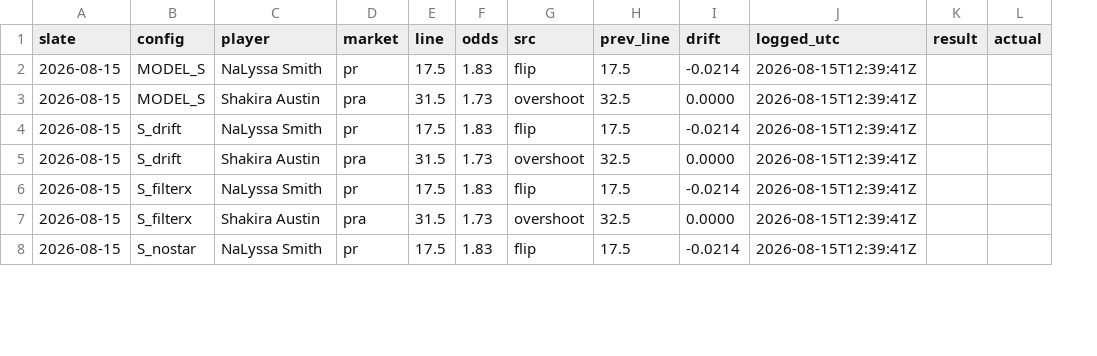
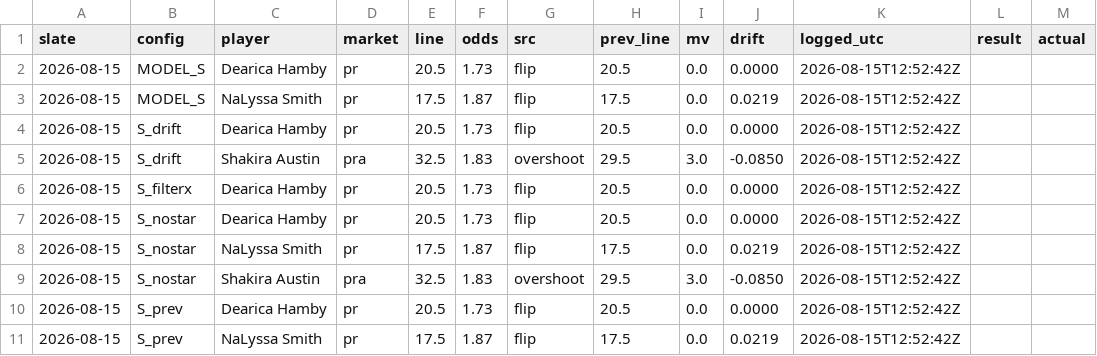
Before and after one commit to JollyChenn/wnba-line-capture, a CSV file: shadow_forward.csv, drawn as a sheet; only a part is shown; removed rows and columns are numbered as before the commit, all else as after; the diff covers the shown part only; the diff names each change by its address in the sheet, - before the commit and + after, or states it on an @@ line.

```diff
--- a/shadow_forward.csv
+++ b/shadow_forward.csv
+column I (mv), rows 3-5: 0.0 | 0.0 | 3.0; rows 8-9: 0.0 | 3.0; row 11: 0.0
+row 2: 2026-08-15 | MODEL_S | Dearica Hamby | pr | 20.5 | 1.73 | flip | 20.5 | 0.0 | 0.0000 | 2026-08-15T12:52:42Z
-F3 (odds): 1.83
+F3 (odds): 1.87
-J3 (drift): -0.0214
+J3 (drift): 0.0219
-K3 (logged_utc): 2026-08-15T12:39:41Z
+K3 (logged_utc): 2026-08-15T12:52:42Z
-row 3: 2026-08-15 | MODEL_S | Shakira Austin | pra | 31.5 | 1.73 | overshoot | 32.5 | 0.0000 | 2026-08-15T12:39:41Z
-C4 (player): NaLyssa Smith
+C4 (player): Dearica Hamby
-E4 (line): 17.5
+E4 (line): 20.5
-F4 (odds): 1.83
+F4 (odds): 1.73
-H4 (prev_line): 17.5
+H4 (prev_line): 20.5
-J4 (drift): -0.0214
+J4 (drift): 0.0000
-K4:K5 (logged_utc): 2026-08-15T12:39:41Z
+K4:K5 (logged_utc): 2026-08-15T12:52:42Z
-E5 (line): 31.5
+E5 (line): 32.5
-F5 (odds): 1.73
+F5 (odds): 1.83
-H5 (prev_line): 32.5
+H5 (prev_line): 29.5
-J5 (drift): 0.0000
+J5 (drift): -0.0850
+row 6: 2026-08-15 | S_filterx | Dearica Hamby | pr | 20.5 | 1.73 | flip | 20.5 | 0.0 | 0.0000 | 2026-08-15T12:52:42Z
+row 7: 2026-08-15 | S_nostar | Dearica Hamby | pr | 20.5 | 1.73 | flip | 20.5 | 0.0 | 0.0000 | 2026-08-15T12:52:42Z
-B8:B9 (config): S_filterx
+B8:B9 (config): S_nostar
-F8 (odds): 1.83
+F8 (odds): 1.87
-J8 (drift): -0.0214
+J8 (drift): 0.0219
-K8:K9 (logged_utc): 2026-08-15T12:39:41Z
+K8:K9 (logged_utc): 2026-08-15T12:52:42Z
-E9 (line): 31.5
+E9 (line): 32.5
-F9 (odds): 1.73
+F9 (odds): 1.83
-H9 (prev_line): 32.5
+H9 (prev_line): 29.5
-J9 (drift): 0.0000
+J9 (drift): -0.0850
+row 10: 2026-08-15 | S_prev | Dearica Hamby | pr | 20.5 | 1.73 | flip | 20.5 | 0.0 | 0.0000 | 2026-08-15T12:52:42Z
-B11 (config): S_nostar
+B11 (config): S_prev
-F11 (odds): 1.83
+F11 (odds): 1.87
-J11 (drift): -0.0214
+J11 (drift): 0.0219
-K11 (logged_utc): 2026-08-15T12:39:41Z
+K11 (logged_utc): 2026-08-15T12:52:42Z
```
Also changed, not shown: 3 added rows and 36 edited cells elsewhere in this file, pinn_snapshots.csv, 13 other files.
